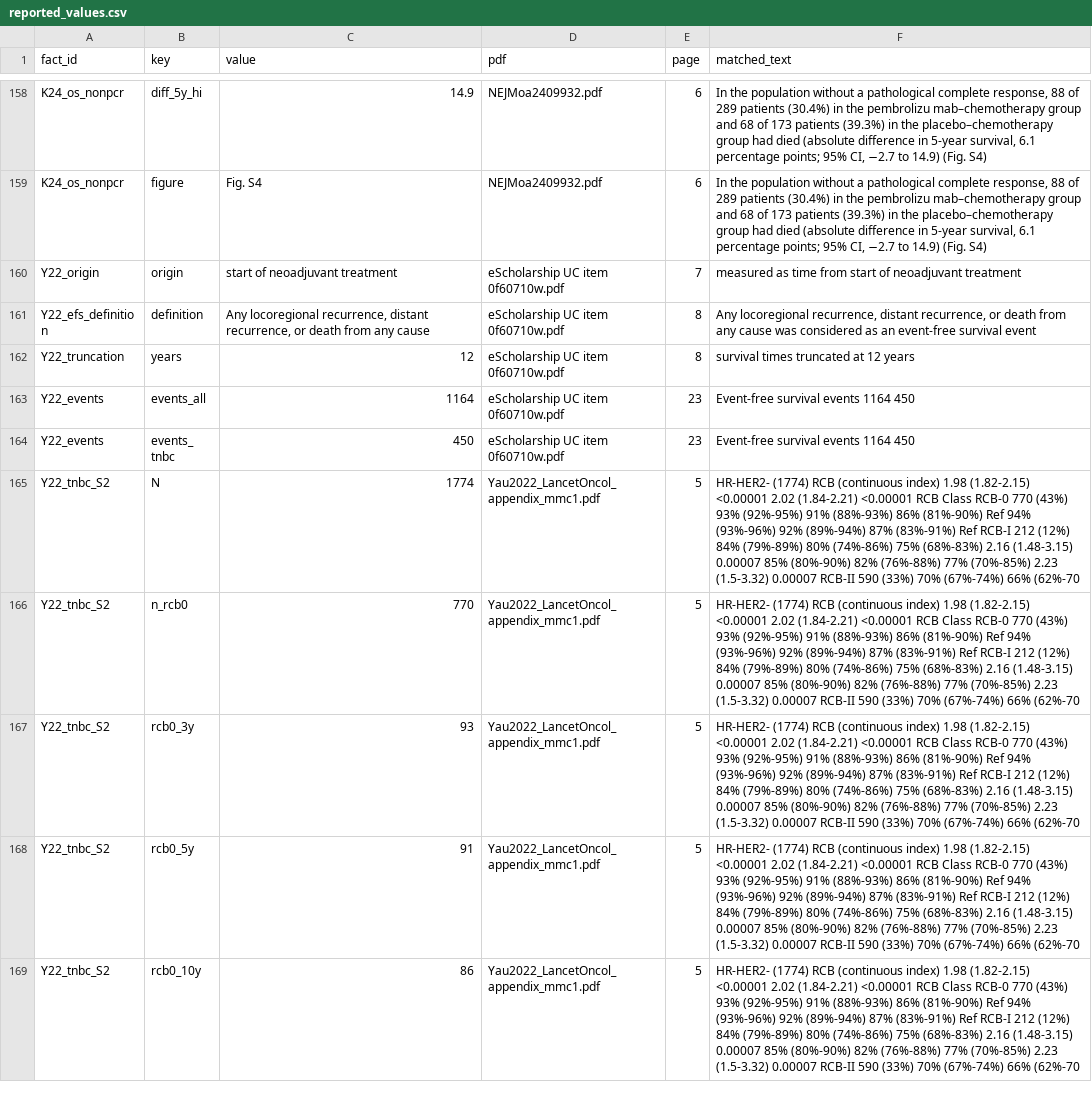
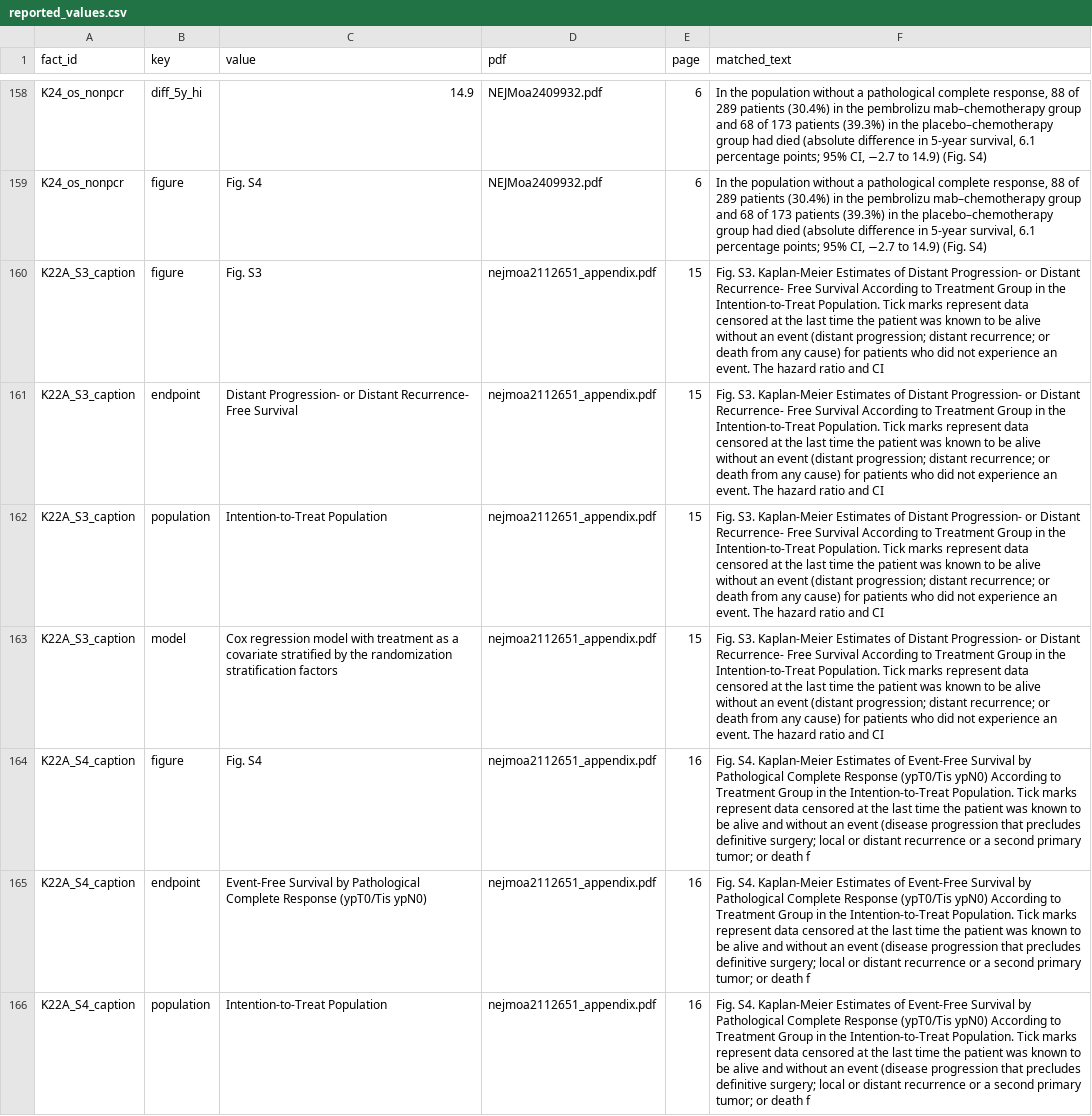
Before and after one commit to akehara1001/exercise_cea, a CSV file: data/reported_values.csv, drawn as a sheet; only a part is shown, gaps mark what is left out; the shorter side is filled out with more unchanged rows; the diff covers the shown part only.

```diff
--- a/data/reported_values.csv
+++ b/data/reported_values.csv
@@ -159 +159,8 @@ K24_os_nonpcr,diff_5y_hi,14.9,NEJMoa2409932.pdf,6,"In the population without a p
 K24_os_nonpcr,figure,Fig. S4,NEJMoa2409932.pdf,6,"In the population without a pathological complete response, 88 of 289 patients (30.4%) in the pembrolizu mab–chemotherapy group and 68 of 173 patients (39.3%) in the placebo–chemotherapy group had died (absolute difference in 5-year survival, 6.1 percentage points; 95% CI, −2.7 to 14.9) (Fig. S4)"
+K22A_S3_caption,figure,Fig. S3,nejmoa2112651_appendix.pdf,15,Fig. S3. Kaplan-Meier Estimates of Distant Progression- or Distant Recurrence- Free Survival According to Treatment Group in the Intention-to-Treat Population. Tick marks represent data censored at the last time the patient was known to be alive without an event (distant progression; distant recurrence; or death from any cause) for patients who did not experience an event. The hazard ratio and CI
+K22A_S3_caption,endpoint,Distant Progression- or Distant Recurrence- Free Survival,nejmoa2112651_appendix.pdf,15,Fig. S3. Kaplan-Meier Estimates of Distant Progression- or Distant Recurrence- Free Survival According to Treatment Group in the Intention-to-Treat Population. Tick marks represent data censored at the last time the patient was known to be alive without an event (distant progression; distant recurrence; or death from any cause) for patients who did not experience an event. The hazard ratio and CI
+K22A_S3_caption,population,Intention-to-Treat Population,nejmoa2112651_appendix.pdf,15,Fig. S3. Kaplan-Meier Estimates of Distant Progression- or Distant Recurrence- Free Survival According to Treatment Group in the Intention-to-Treat Population. Tick marks represent data censored at the last time the patient was known to be alive without an event (distant progression; distant recurrence; or death from any cause) for patients who did not experience an event. The hazard ratio and CI
+K22A_S3_caption,model,Cox regression model with treatment as a covariate stratified by the randomization stratification factors,nejmoa2112651_appendix.pdf,15,Fig. S3. Kaplan-Meier Estimates of Distant Progression- or Distant Recurrence- Free Survival According to Treatment Group in the Intention-to-Treat Population. Tick marks represent data censored at the last time the patient was known to be alive without an event (distant progression; distant recurrence; or death from any cause) for patients who did not experience an event. The hazard ratio and CI
+K22A_S4_caption,figure,Fig. S4,nejmoa2112651_appendix.pdf,16,Fig. S4. Kaplan-Meier Estimates of Event-Free Survival by Pathological Complete Response (ypT0/Tis ypN0) According to Treatment Group in the Intention-to-Treat Population. Tick marks represent data censored at the last time the patient was known to be alive and without an event (disease progression that precludes definitive surgery; local or distant recurrence or a second primary tumor; or death f
+K22A_S4_caption,endpoint,Event-Free Survival by Pathological Complete Response (ypT0/Tis ypN0),nejmoa2112651_appendix.pdf,16,Fig. S4. Kaplan-Meier Estimates of Event-Free Survival by Pathological Complete Response (ypT0/Tis ypN0) According to Treatment Group in the Intention-to-Treat Population. Tick marks represent data censored at the last time the patient was known to be alive and without an event (disease progression that precludes definitive surgery; local or distant recurrence or a second primary tumor; or death f
+K22A_S4_caption,population,Intention-to-Treat Population,nejmoa2112651_appendix.pdf,16,Fig. S4. Kaplan-Meier Estimates of Event-Free Survival by Pathological Complete Response (ypT0/Tis ypN0) According to Treatment Group in the Intention-to-Treat Population. Tick marks represent data censored at the last time the patient was known to be alive and without an event (disease progression that precludes definitive surgery; local or distant recurrence or a second primary tumor; or death f
```
Also changed, not shown: 7 added rows elsewhere in this file, data/digitized/raster_extraction_log.csv, data/input_manifest.csv, 54 other files.
